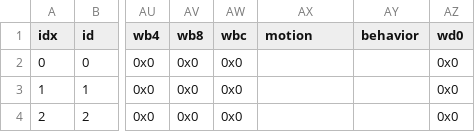
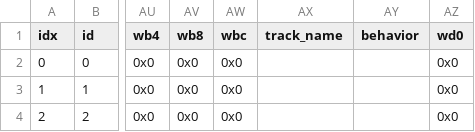
Before and after one commit to undisputed-seraphim/rosalinde, a TSV file: viewer/data/class_stats_table.tsv, drawn as a sheet; only a part is shown, gaps mark what is left out; the diff names each change by its address in the sheet, - before the commit and + after, or states it on an @@ line.

```diff
--- a/viewer/data/class_stats_table.tsv
+++ b/viewer/data/class_stats_table.tsv
-AX1: motion
+AX1: track_name
```
Also changed, not shown: viewer/data/class_relation_table.tsv, 3 other files.
